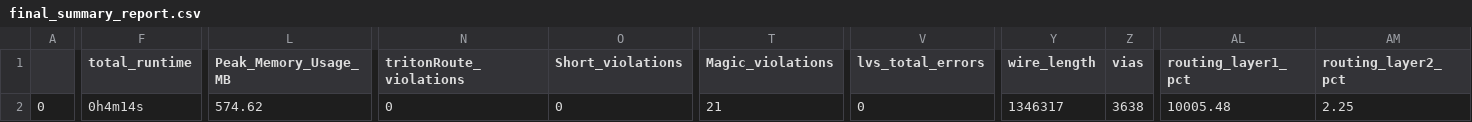
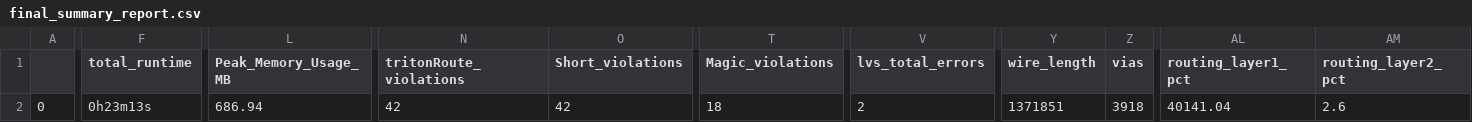
Before and after one commit to roman3017/caravel_mpw, a CSV file: signoff/user_project_wrapper/final_summary_report.csv, drawn as a sheet; only a part is shown, gaps mark what is left out; the diff covers the shown part only; the diff names each change by its address in the sheet, - before the commit and + after, or states it on an @@ line.

```diff
--- a/signoff/user_project_wrapper/final_summary_report.csv
+++ b/signoff/user_project_wrapper/final_summary_report.csv
-F2 (total_runtime): 0h4m14s
+F2 (total_runtime): 0h23m13s
-L2 (Peak_Memory_Usage_MB): 574.62
+L2 (Peak_Memory_Usage_MB): 686.94
-N2 (tritonRoute_violations): 0
+N2 (tritonRoute_violations): 42
-O2 (Short_violations): 0
+O2 (Short_violations): 42
-T2 (Magic_violations): 21
+T2 (Magic_violations): 18
-V2 (lvs_total_errors): 0
+V2 (lvs_total_errors): 2
-Y2 (wire_length): 1346317
+Y2 (wire_length): 1371851
-Z2 (vias): 3638
+Z2 (vias): 3918
-AL2 (routing_layer1_pct): 10005.48
+AL2 (routing_layer1_pct): 40141.04
-AM2 (routing_layer2_pct): 2.25
+AM2 (routing_layer2_pct): 2.6
```
Also changed, not shown: 3 edited cells elsewhere in this file, signoff/user_proj/final_summary_report.csv, 17 other files.
